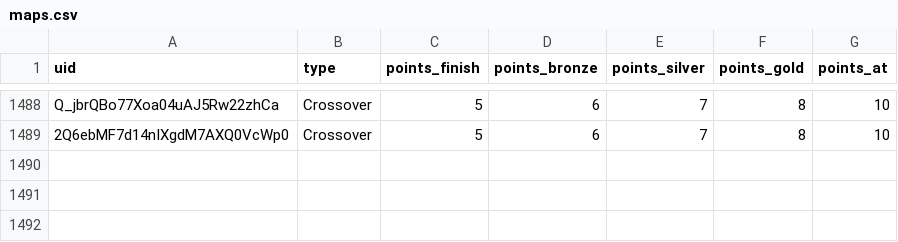
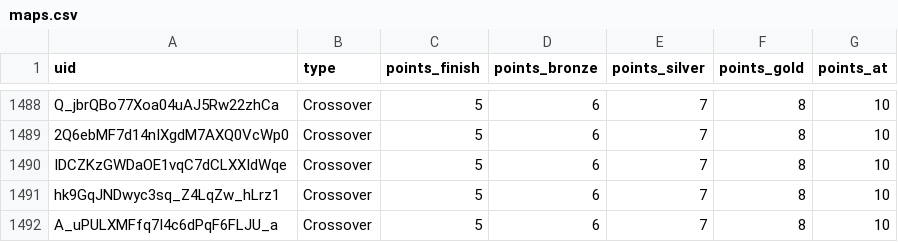
Before and after one commit to spl1nes/tmrank, a CSV file: maps.csv, drawn as a sheet; only a part is shown, gaps mark what is left out.

Commit message:
Update maps.csv

```diff
--- a/maps.csv
+++ b/maps.csv
@@ -1489 +1489,4 @@ Q_jbrQBo77Xoa04uAJ5Rw22zhCa,Crossover,5,6,7,8,10
 2Q6ebMF7d14nIXgdM7AXQ0VcWp0,Crossover,5,6,7,8,10
+IDCZKzGWDaOE1vqC7dCLXXIdWqe,Crossover,5,6,7,8,10
+hk9GqJNDwyc3sq_Z4LqZw_hLrz1,Crossover,5,6,7,8,10
+A_uPULXMFfq7I4c6dPqF6FLJU_a,Crossover,5,6,7,8,10
```
